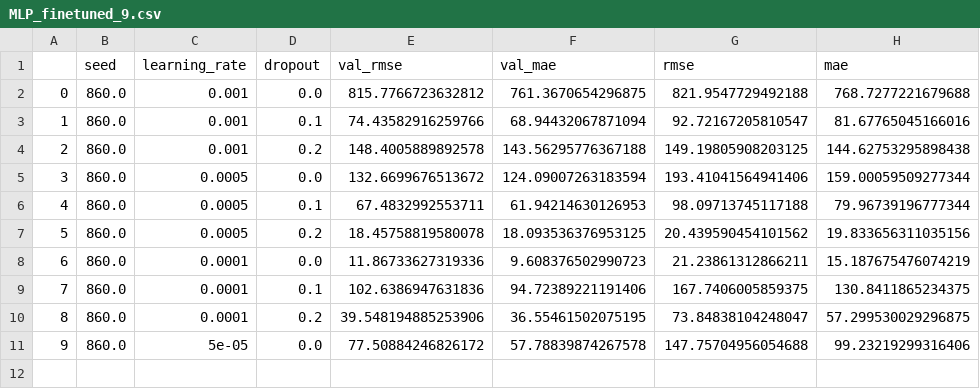
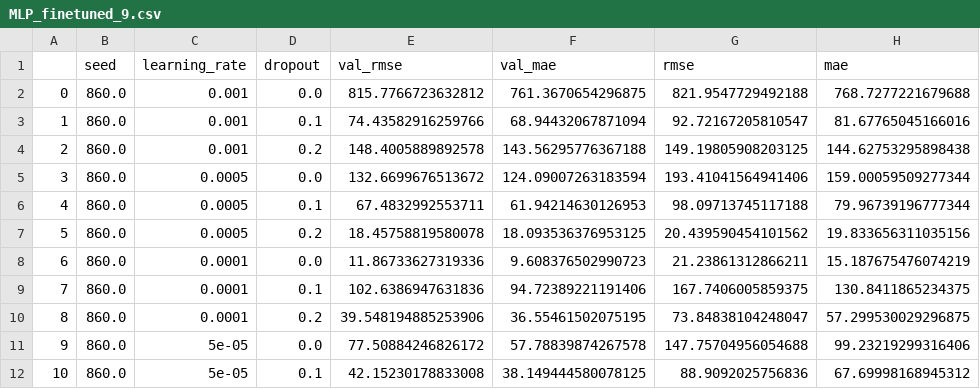
Before and after one commit to DageBjorne/transfertreeboost, a CSV file: uci/results/MLP_finetuned_9.csv, drawn as a sheet.

```diff
--- a/uci/results/MLP_finetuned_9.csv
+++ b/uci/results/MLP_finetuned_9.csv
@@ -11 +11,2 @@
 9,860.0,5e-05,0.0,77.50884246826172,57.78839874267578,147.75704956054688,99.23219299316406
+10,860.0,5e-05,0.1,42.15230178833008,38.149444580078125,88.9092025756836,67.69998168945312
```
Also changed, not shown: uci/results/MLP_pooled_9.csv, uci/results/MLP_target_only_9.csv.
